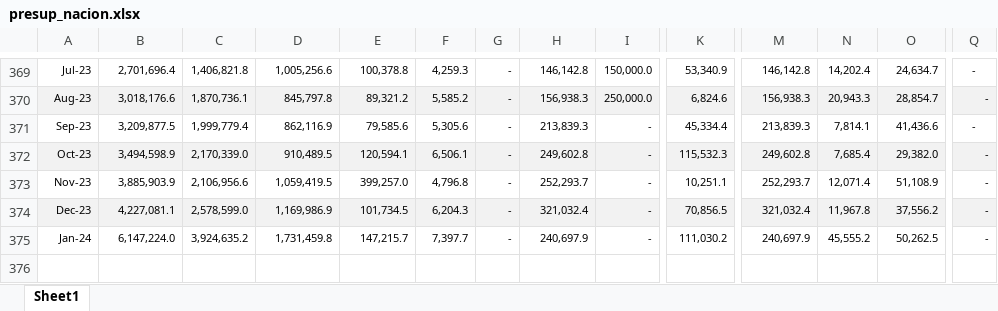
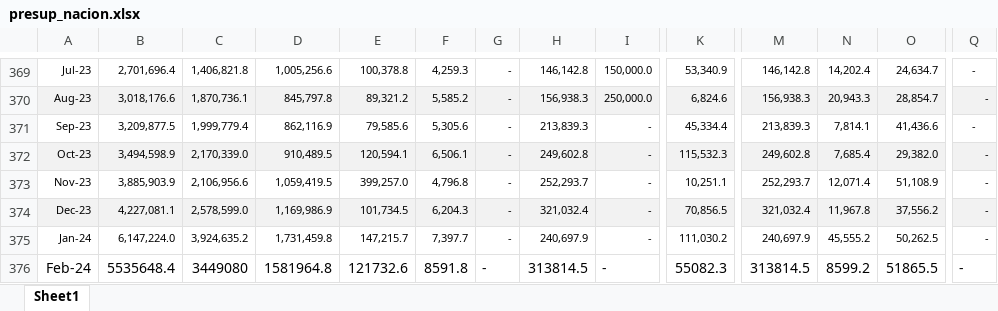
Before and after one commit to pabanib/dataframes, an Excel workbook: presupuesto/presup_nacion.xlsx, sheet Sheet1, drawn as a sheet; only a part is shown, gaps mark what is left out; values as stored, in another font and other column widths than the file's, no borders; rows hold the shown columns only; the diff names each change by its address in the sheet, - before the commit and + after, or states it on an @@ line.

Commit message:
actualiz

```diff
--- a/presupuesto/presup_nacion.xlsx (sheet Sheet1)
+++ b/presupuesto/presup_nacion.xlsx (sheet Sheet1)
+row 376: Feb-24 | 5535648.4 | 3449080 | 1581964.8 | 121732.6 | 8591.8 | - | 313814.5 | - | 55082.3 | 313814.5 | 8599.2 | 51865.5 | -
```
